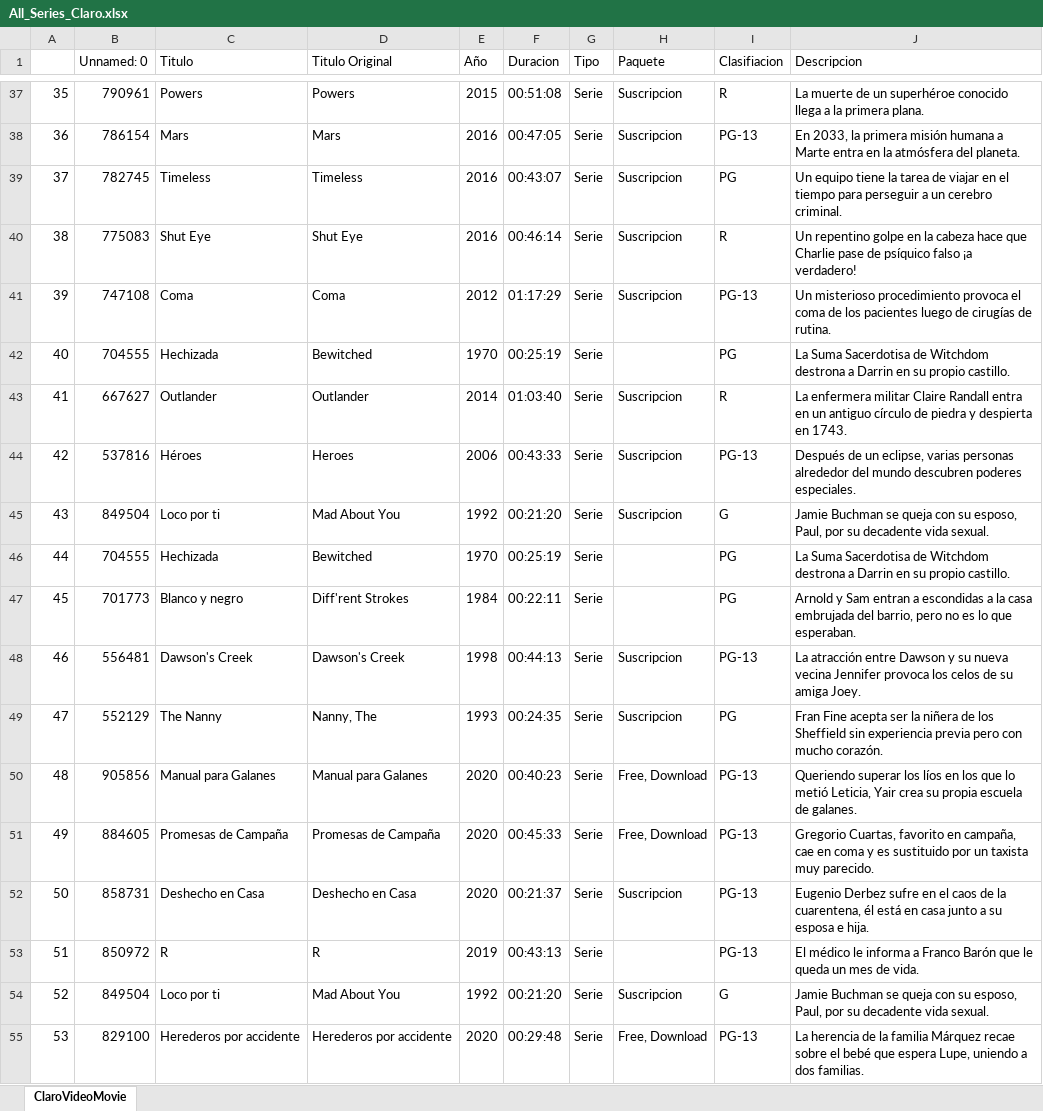
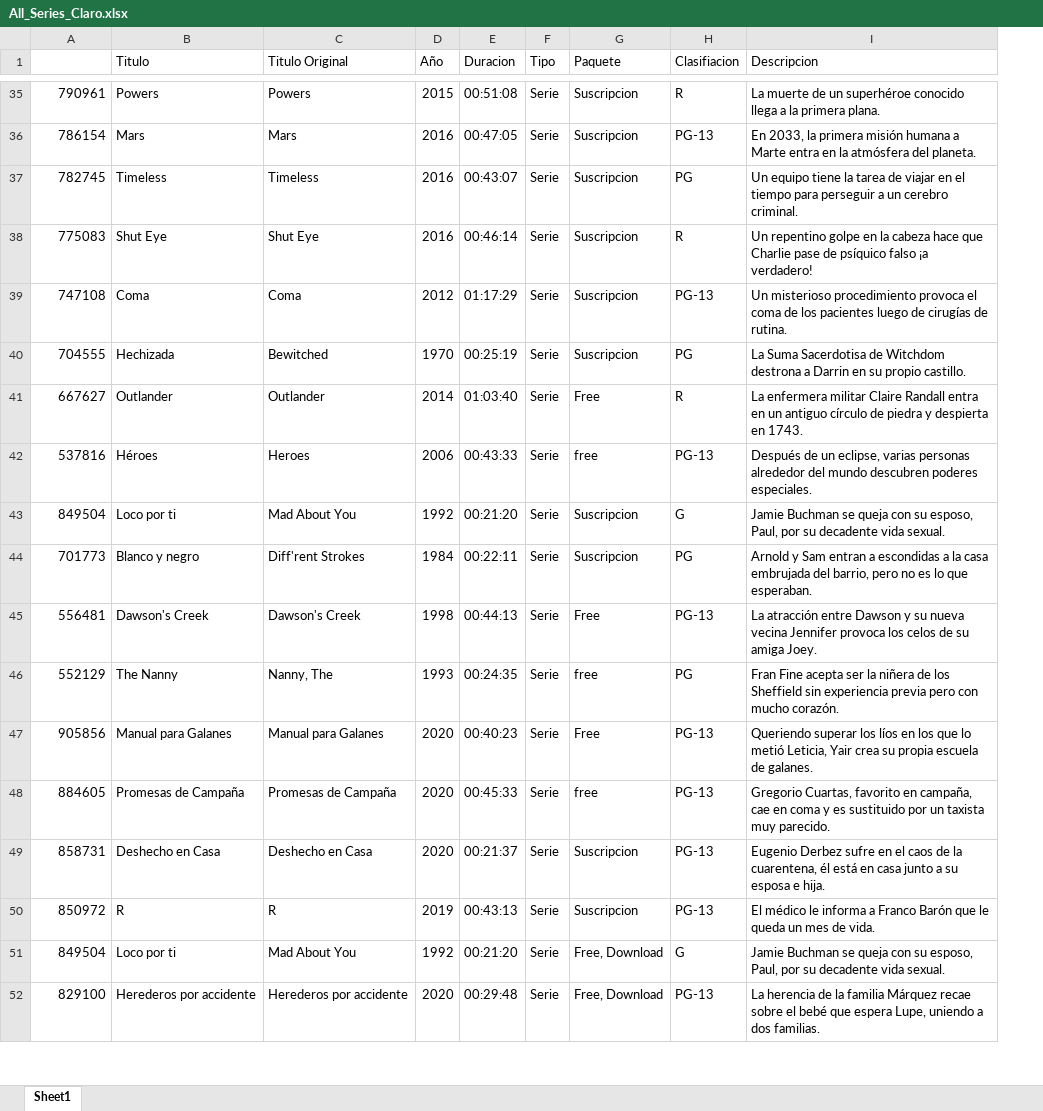
Before and after one commit to mvazquezromero/ClaroVideo.Scrape, an Excel workbook: All_Series_Claro.xlsx, sheet Sheet1, drawn as a sheet; only a part is shown, gaps mark what is left out; values as stored, in another font and other column widths than the file's, no cell formats; removed rows and columns are numbered as before the commit, all else as after; the diff covers the shown part only; the diff names each change by its address in the sheet, - before the commit and + after, or states it on an @@ line.

```diff
--- a/All_Series_Claro.xlsx (sheet Sheet1)
+++ b/All_Series_Claro.xlsx (sheet Sheet1)
-sheet tab: ClaroVideoMovie
+sheet tab: Sheet1
-column A, rows 37-45: 35 | 36 | 37 | 38 | 39 | 40 | 41 | 42 | 43; rows 47-55: 45 | 46 | 47 | 48 | 49 | 50 | 51 | 52 | 53
-A1: Unnamed: 0
+A1: (empty)
-G40 (Paquete): (empty)
+G40 (Paquete): Suscripcion
-G41 (Paquete): Suscripcion
+G41 (Paquete): Free
-G42 (Paquete): Suscripcion
+G42 (Paquete): free
-row 46: 44 | 704555 | Hechizada | Bewitched | 1970 | 00:25:19 | Serie |  | PG | La Suma Sacerdotisa de Witchdom destrona a Darrin en su propio castillo.
-G44 (Paquete): (empty)
+G44 (Paquete): Suscripcion
-G45 (Paquete): Suscripcion
+G45 (Paquete): Free
-G46 (Paquete): Suscripcion
+G46 (Paquete): free
-G47 (Paquete): Free, Download
+G47 (Paquete): Free
-G48 (Paquete): Free, Download
+G48 (Paquete): free
-G50 (Paquete): (empty)
+G50 (Paquete): Suscripcion
-G51 (Paquete): Suscripcion
+G51 (Paquete): Free, Download
```
Also changed, not shown: 7 added rows, 55 removed rows, 2 moved rows and 106 edited cells elsewhere in this sheet, cell formats.
